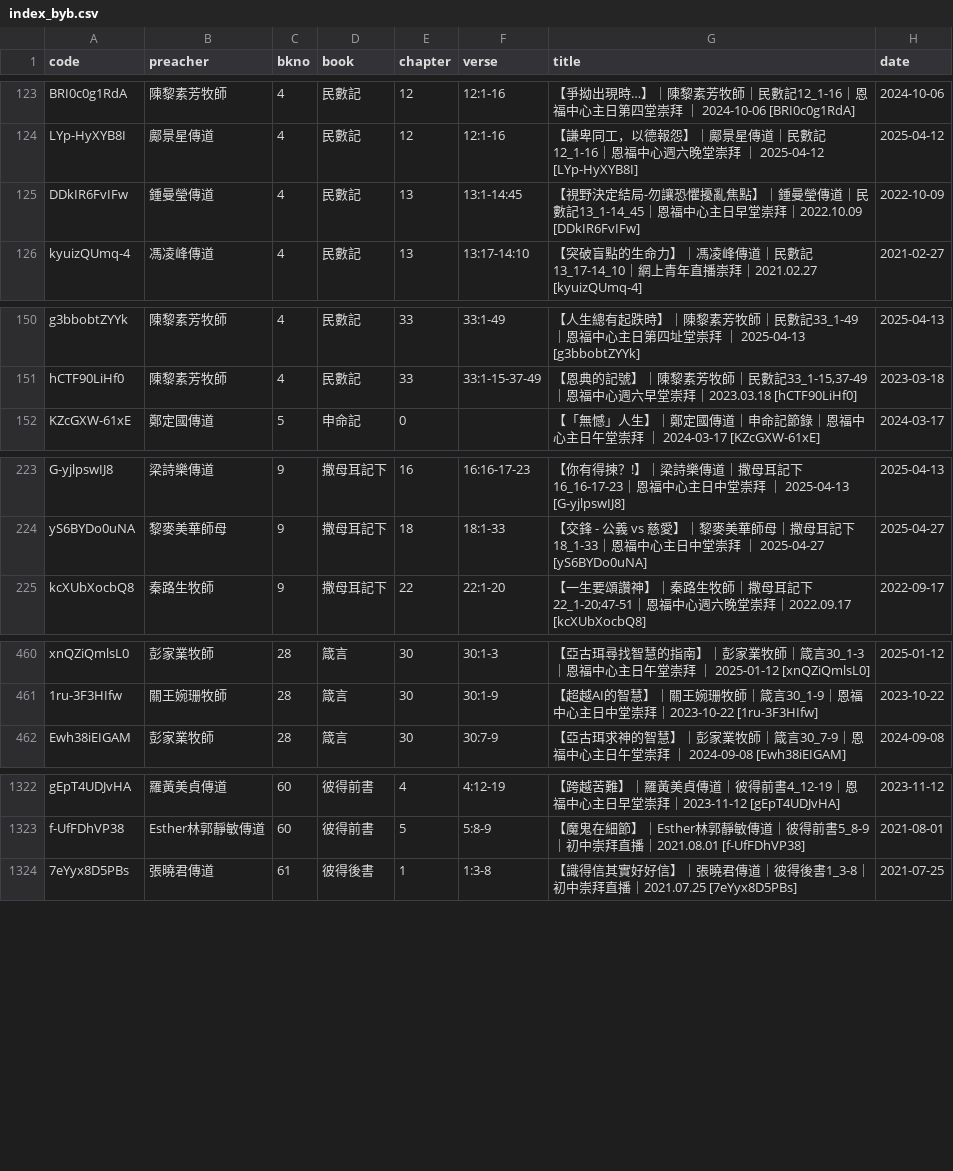
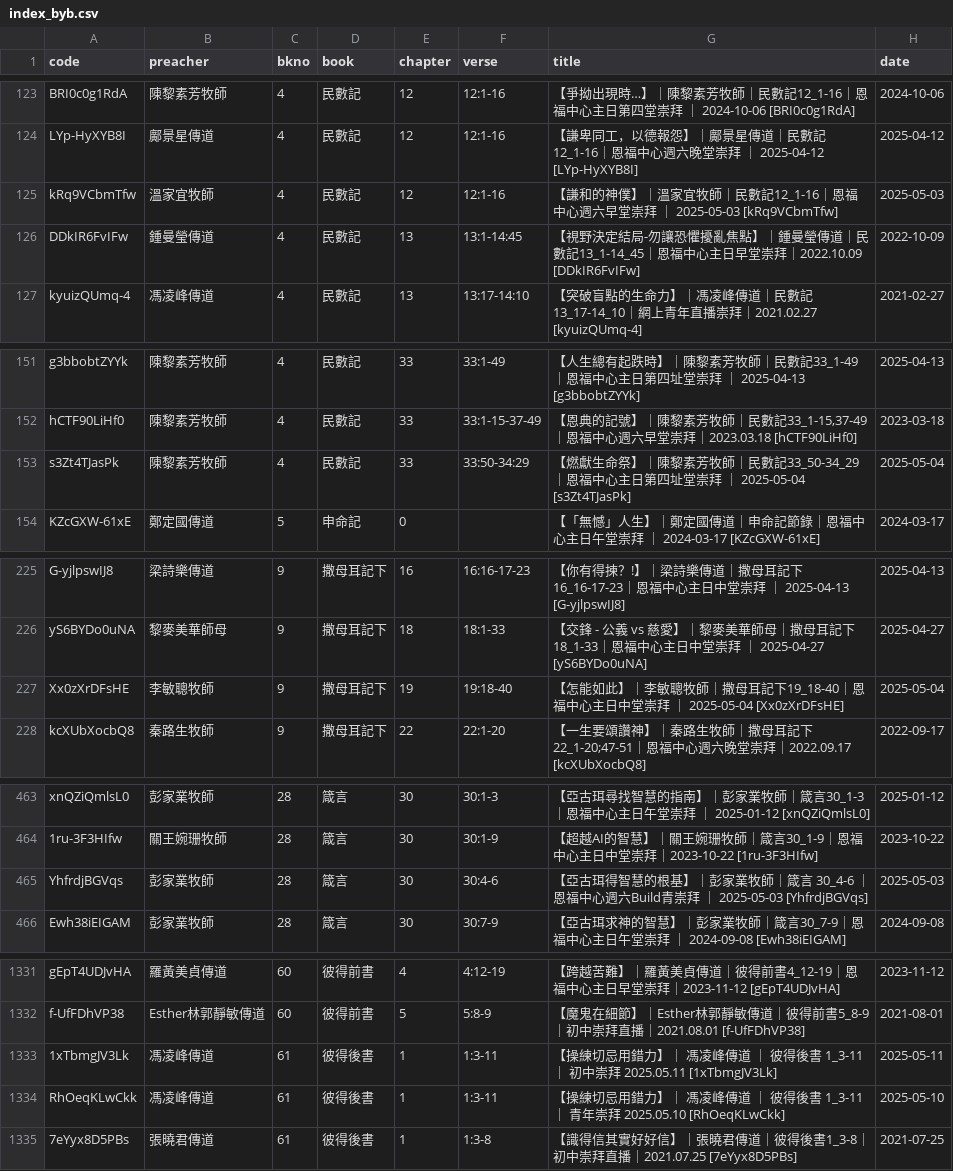
Before and after one commit to michaelchanwahyan/sermon-app, a CSV file: projects/YFCX/index_byb.csv, drawn as a sheet; only a part is shown, gaps mark what is left out; the diff covers the shown part only.

Commit message:
[update] renew index

```diff
--- a/projects/YFCX/index_byb.csv
+++ b/projects/YFCX/index_byb.csv
@@ -124,2 +124,3 @@ BRI0c0g1RdA,陳黎素芳牧師,4,民數記,12,12:1-16,【爭拗出現時…】
 LYp-HyXYB8I,鄺景星傳道,4,民數記,12,12:1-16,【謙卑同工，以德報怨】｜鄺景星傳道｜民數記12_1-16｜恩福中心週六晚堂崇拜 ｜ 2025-04-12 [LYp-HyXYB8I],2025-04-12
+kRq9VCbmTfw,溫家宜牧師,4,民數記,12,12:1-16,【謙和的神僕】｜溫家宜牧師｜民數記12_1-16｜恩福中心週六早堂崇拜 ｜ 2025-05-03 [kRq9VCbmTfw],2025-05-03
 DDkIR6FvIFw,鍾曼瑩傳道,4,民數記,13,13:1-14:45,【視野決定結局-勿讓恐懼擾亂焦點】｜鍾曼瑩傳道｜民數記13_1-14_45｜恩福中心主日早堂崇拜｜2022.10.09 [DDkIR6FvIFw],2022-10-09
@@ -151,2 +152,3 @@ g3bbobtZYYk,陳黎素芳牧師,4,民數記,33,33:1-49,【人生總有起跌時
 hCTF90LiHf0,陳黎素芳牧師,4,民數記,33,33:1-15-37-49,"【恩典的記號】｜陳黎素芳牧師｜民數記33_1-15,37-49｜恩福中心週六早堂崇拜｜2023.03.18 [hCTF90LiHf0]",2023-03-18
+s3Zt4TJasPk,陳黎素芳牧師,4,民數記,33,33:50-34:29,【燃獻生命祭】｜陳黎素芳牧師｜民數記33_50-34_29｜恩福中心主日第四址堂崇拜 ｜ 2025-05-04 [s3Zt4TJasPk],2025-05-04
 KZcGXW-61xE,鄭定國傳道,5,申命記,0,,【「無憾」人生】｜鄭定國傳道｜申命記節錄｜恩福中心主日午堂崇拜 ｜ 2024-03-17 [KZcGXW-61xE],2024-03-17
@@ -224,2 +226,3 @@ G-yjlpswIJ8,梁詩樂傳道,9,撒母耳記下,16,16:16-17-23,【你有得揀？!
 yS6BYDo0uNA,黎麥美華師母,9,撒母耳記下,18,18:1-33,【交鋒 - 公義 vs 慈愛】｜黎麥美華師母｜撒母耳記下18_1-33｜恩福中心主日中堂崇拜 ｜ 2025-04-27 [yS6BYDo0uNA],2025-04-27
+Xx0zXrDFsHE,李敏聰牧師,9,撒母耳記下,19,19:18-40,【怎能如此】｜李敏聰牧師｜撒母耳記下19_18-40｜恩福中心主日中堂崇拜 ｜ 2025-05-04 [Xx0zXrDFsHE],2025-05-04
 kcXUbXocbQ8,秦路生牧師,9,撒母耳記下,22,22:1-20,【一生要頌讚神】｜秦路生牧師｜撒母耳記下22_1-20;47-51｜恩福中心週六晚堂崇拜｜2022.09.17 [kcXUbXocbQ8],2022-09-17
@@ -461,2 +464,3 @@ xnQZiQmlsL0,彭家業牧師,28,箴言,30,30:1-3,【亞古珥尋找智慧的指
 1ru-3F3HIfw,關王婉珊牧師,28,箴言,30,30:1-9,【超越AI的智慧】｜關王婉珊牧師｜箴言30_1-9｜恩福中心主日中堂崇拜｜2023-10-22 [1ru-3F3HIfw],2023-10-22
+YhfrdjBGVqs,彭家業牧師,28,箴言,30,30:4-6,【亞古珥得智慧的根基】｜彭家業牧師｜箴言 30_4-6 ｜ 恩福中心週六Build青崇拜 ｜ 2025-05-03 [YhfrdjBGVqs],2025-05-03
 Ewh38iEIGAM,彭家業牧師,28,箴言,30,30:7-9,【亞古珥求神的智慧】｜彭家業牧師｜箴言30_7-9｜恩福中心主日午堂崇拜 ｜ 2024-09-08 [Ewh38iEIGAM],2024-09-08
@@ -1323,2 +1332,4 @@ gEpT4UDJvHA,羅黃美貞傳道,60,彼得前書,4,4:12-19,【跨越苦難】｜
 f-UfFDhVP38,Esther林郭靜敏傳道,60,彼得前書,5,5:8-9,【魔鬼在細節】｜Esther林郭靜敏傳道｜彼得前書5_8-9｜初中崇拜直播｜2021.08.01 [f-UfFDhVP38],2021-08-01
+1xTbmgJV3Lk,馮凌峰傳道,61,彼得後書,1,1:3-11,【操練切忌用錯力】｜ 馮凌峰傳道 ｜ 彼得後書 1_3-11 ｜ 初中崇拜 2025.05.11 [1xTbmgJV3Lk],2025-05-11
+RhOeqKLwCkk,馮凌峰傳道,61,彼得後書,1,1:3-11,【操練切忌用錯力】｜ 馮凌峰傳道 ｜ 彼得後書 1_3-11 ｜ 青年崇拜 2025.05.10 [RhOeqKLwCkk],2025-05-10
 7eYyx8D5PBs,張曉君傳道,61,彼得後書,1,1:3-8,【識得信其實好好信】｜張曉君傳道｜彼得後書1_3-8｜初中崇拜直播｜2021.07.25 [7eYyx8D5PBs],2021-07-25
```
Also changed, not shown: 5 added rows elsewhere in this file, projects/ACSMHK/index_byb.csv, projects/ACSMHK/index_byn.csv, 16 other files.
